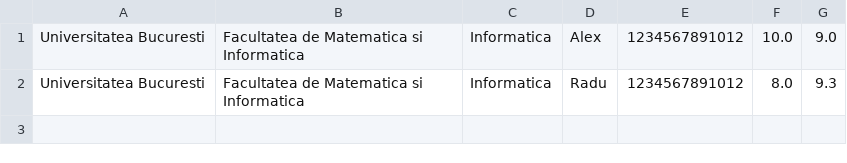
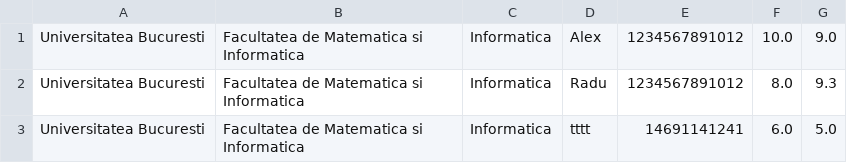
Before and after one commit to adimiclaus15/ProiectPAO, a CSV file: Proiect PAO/candidatiID.csv, drawn as a sheet.

```diff
--- a/Proiect PAO/candidatiID.csv
+++ b/Proiect PAO/candidatiID.csv
@@ -2 +2,2 @@ Universitatea Bucuresti,Facultatea de Matematica si Informatica,Informatica,Alex
 Universitatea Bucuresti,Facultatea de Matematica si Informatica,Informatica,Radu,1234567891012,8.0,9.3
+Universitatea Bucuresti,Facultatea de Matematica si Informatica,Informatica,tttt,14691141241,6.0,5.0
```
Also changed, not shown: Proiect PAO/candidati2FAC.csv, Proiect PAO/candidatiIF.csv, 8 other files.
